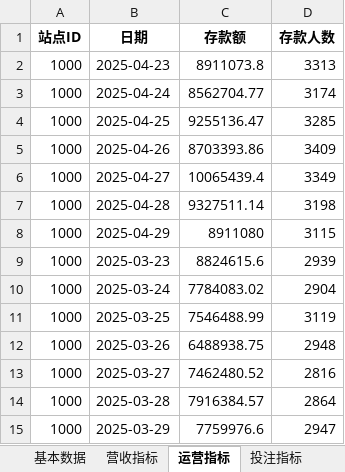
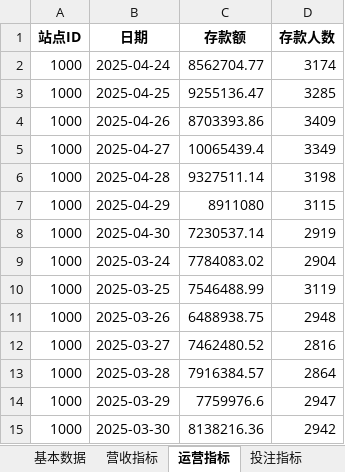
Before and after one commit to pohhokjun/PyCharm, an Excel workbook: 2_分析/merged_metrics.xlsx, sheet 运营指标, drawn as a sheet; values as stored, in another font and other column widths than the file's, no borders; removed rows and columns are numbered as before the commit, all else as after; the diff names each change by its address in the sheet, - before the commit and + after, or states it on an @@ line.

```diff
--- a/2_分析/merged_metrics.xlsx (sheet 运营指标)
+++ b/2_分析/merged_metrics.xlsx (sheet 运营指标)
-row 2: 1000 | 2025-04-23 | 8911073.8 | 3313
-row 9: 1000 | 2025-03-23 | 8824615.6 | 2939
+row 8: 1000 | 2025-04-30 | 7230537.14 | 2919
+row 15: 1000 | 2025-03-30 | 8138216.36 | 2942
```
Also changed, not shown: sheet 好博体育基本数据, sheet 基本数据, sheet 活跃天数指标, sheet 存款留存周指标, sheet 投注留存周指标, sheet 营收指标, 3 more sheets, 2_分析/指标数据.xlsx, 11 other files.
